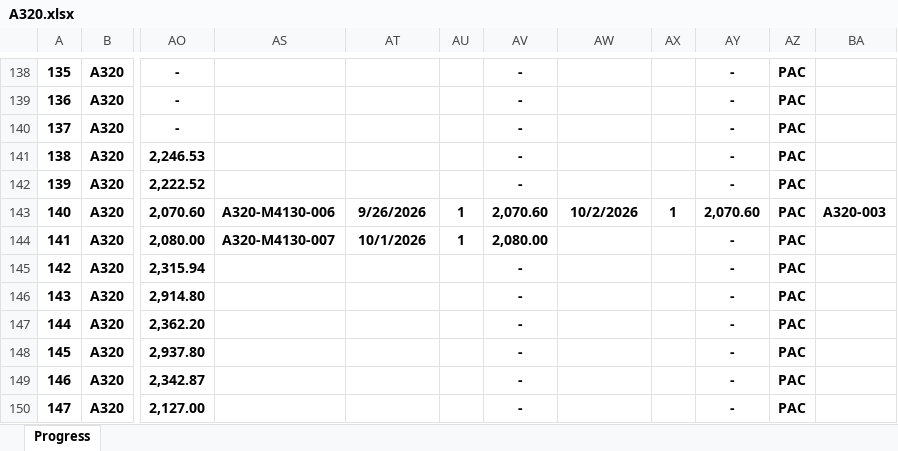
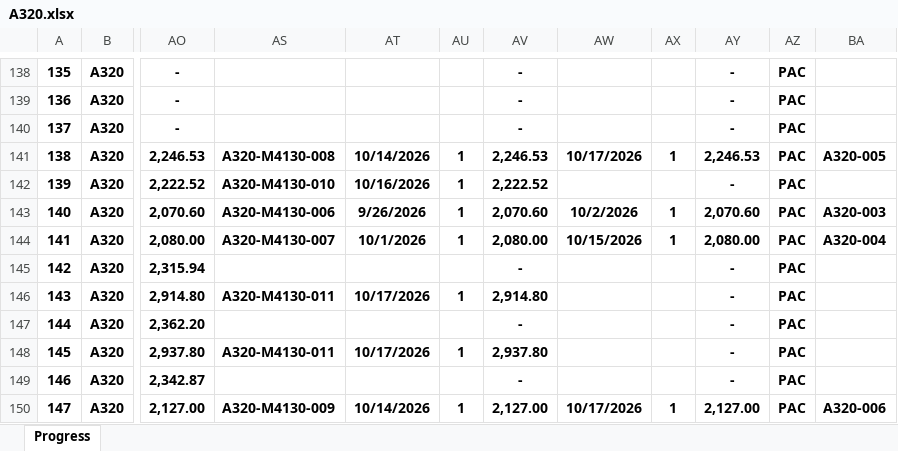
Before and after one commit to nguyenduchieu1208/leo-server, an Excel workbook: 03.QLDA/A320.xlsx, sheet Progress, drawn as a sheet; only a part is shown, gaps mark what is left out; values as stored, in another font and other column widths than the file's, no borders; conditional formats not drawn; the diff covers the shown part only; the diff names each change by its address in the sheet, - before the commit and + after, or states it on an @@ line.

```diff
--- a/03.QLDA/A320.xlsx (sheet Progress)
+++ b/03.QLDA/A320.xlsx (sheet Progress)
-AS141: (empty)
+AS141: A320-M4130-008
-AT141: (empty)
+AT141: 10/14/2026
-AU141:AU142: (empty)
+AU141:AU142: 1
-AV141: -
+AV141: 2,246.53
-AW141: (empty)
+AW141: 10/17/2026
-AX141: (empty)
+AX141: 1
-AY141: -
+AY141: 2,246.53
-BA141: (empty)
+BA141: A320-005
-AS142: (empty)
+AS142: A320-M4130-010
-AT142: (empty)
+AT142: 10/16/2026
-AV142: -
+AV142: 2,222.52
-AW144: (empty)
+AW144: 10/15/2026
-AX144: (empty)
+AX144: 1
-AY144: -
+AY144: 2,080.00
-BA144: (empty)
+BA144: A320-004
-AS146: (empty)
+AS146: A320-M4130-011
-AT146: (empty)
+AT146: 10/17/2026
-AU146: (empty)
+AU146: 1
-AV146: -
+AV146: 2,914.80
-AS148: (empty)
+AS148: A320-M4130-011
-AT148: (empty)
+AT148: 10/17/2026
-AU148: (empty)
+AU148: 1
-AV148: -
+AV148: 2,937.80
-AS150: (empty)
+AS150: A320-M4130-009
-AT150: (empty)
+AT150: 10/14/2026
-AU150: (empty)
+AU150: 1
-AV150: -
+AV150: 2,127.00
-AW150: (empty)
+AW150: 10/17/2026
-AX150: (empty)
+AX150: 1
-AY150: -
+AY150: 2,127.00
-BA150: (empty)
+BA150: A320-006
```
Also changed, not shown: 21 edited cells elsewhere in this sheet, hidden cells, 03.QLDA/B272.xlsx, 03.QLDA/M304.xlsx, 28 other files.
